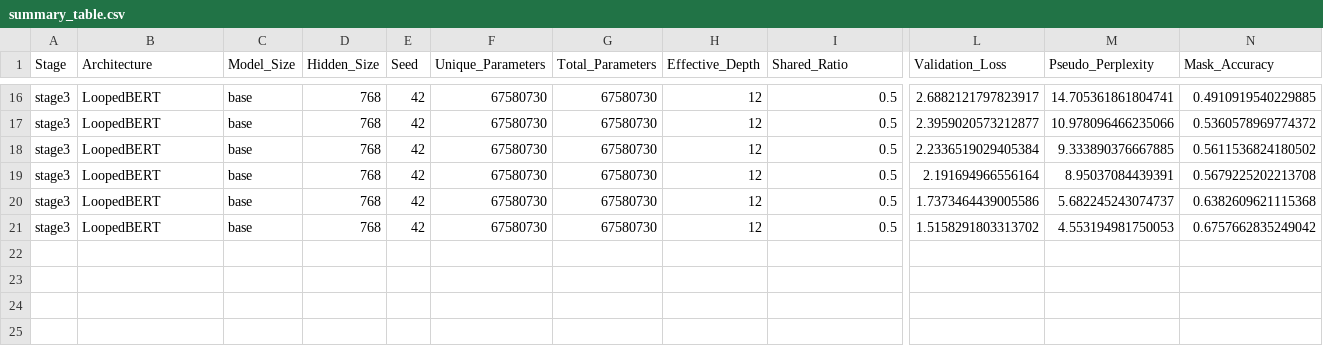
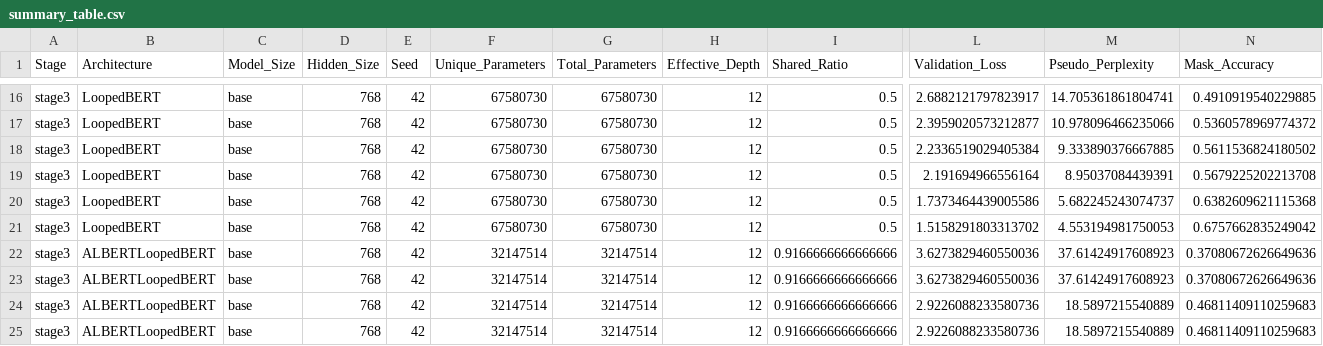
Before and after one commit to DevDaring/HyperloopBert, a CSV file: Codes/results/stage3/mlm/summary_table.csv, drawn as a sheet; only a part is shown, gaps mark what is left out; rows hold the shown columns only; the diff names each change by its address in the sheet, - before the commit and + after, or states it on an @@ line.

```diff
--- a/Codes/results/stage3/mlm/summary_table.csv
+++ b/Codes/results/stage3/mlm/summary_table.csv
+row 22: stage3 | ALBERTLoopedBERT | base | 768 | 42 | 32147514 | 32147514 | 12 | 0.9166666666666666 | 3.6273829460550036 | 37.61424917608923 | 0.37080672626649636
+row 23: stage3 | ALBERTLoopedBERT | base | 768 | 42 | 32147514 | 32147514 | 12 | 0.9166666666666666 | 3.6273829460550036 | 37.61424917608923 | 0.37080672626649636
+row 24: stage3 | ALBERTLoopedBERT | base | 768 | 42 | 32147514 | 32147514 | 12 | 0.9166666666666666 | 2.9226088233580736 | 18.5897215540889 | 0.46811409110259683
+row 25: stage3 | ALBERTLoopedBERT | base | 768 | 42 | 32147514 | 32147514 | 12 | 0.9166666666666666 | 2.9226088233580736 | 18.5897215540889 | 0.46811409110259683
```
Also changed, not shown: Codes/results/stage3/iso_checkpoints/index.csv.
